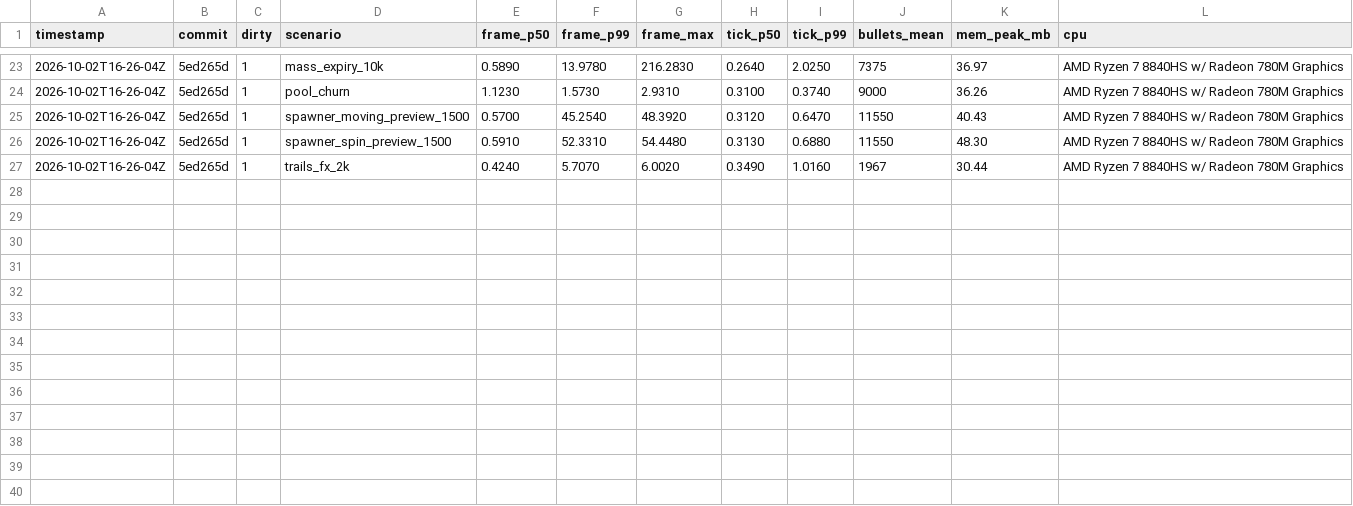
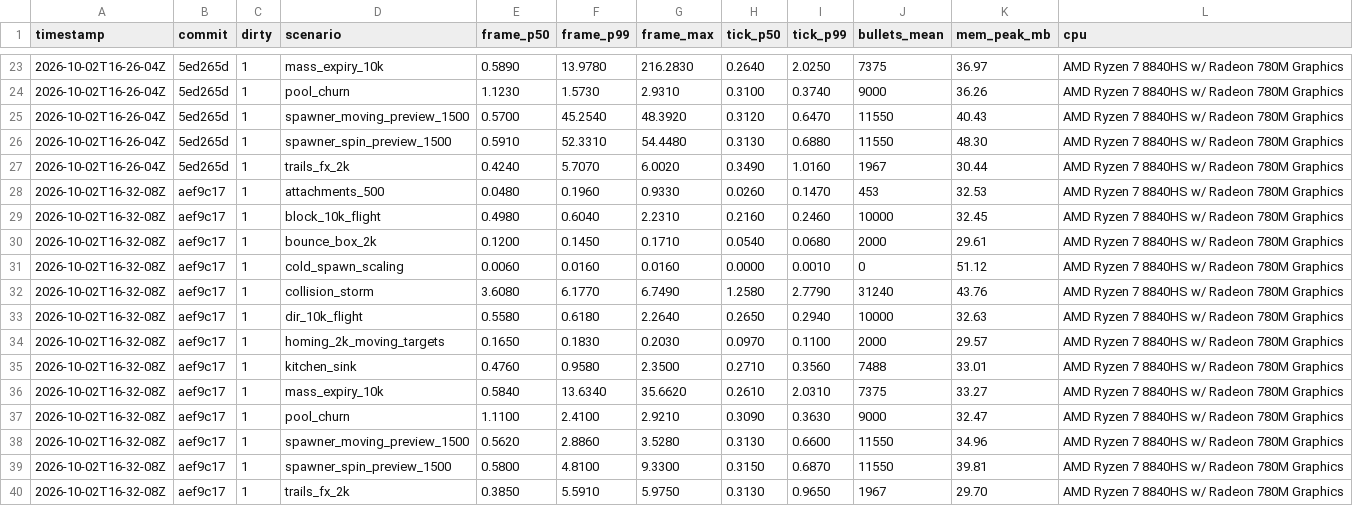
Before and after one commit to nikoladevelops/godot-blast-bullets-2d, a CSV file: test_project/benchmarks/log/history.csv, drawn as a sheet; only a part is shown, gaps mark what is left out; the diff names each change by its address in the sheet, - before the commit and + after, or states it on an @@ line.

Commit message:
Share one physics shape per volley
Cold spawn goes from O(N^2) to O(N) (8k bullets: 1.5 s -> 11 ms).

```diff
--- a/test_project/benchmarks/log/history.csv
+++ b/test_project/benchmarks/log/history.csv
+row 28: 2026-10-02T16-32-08Z | aef9c17 | 1 | attachments_500 | 0.0480 | 0.1960 | 0.9330 | 0.0260 | 0.1470 | 453 | 32.53 | AMD Ryzen 7 8840HS w/ Radeon 780M Graphics
+row 29: 2026-10-02T16-32-08Z | aef9c17 | 1 | block_10k_flight | 0.4980 | 0.6040 | 2.2310 | 0.2160 | 0.2460 | 10000 | 32.45 | AMD Ryzen 7 8840HS w/ Radeon 780M Graphics
+row 30: 2026-10-02T16-32-08Z | aef9c17 | 1 | bounce_box_2k | 0.1200 | 0.1450 | 0.1710 | 0.0540 | 0.0680 | 2000 | 29.61 | AMD Ryzen 7 8840HS w/ Radeon 780M Graphics
+row 31: 2026-10-02T16-32-08Z | aef9c17 | 1 | cold_spawn_scaling | 0.0060 | 0.0160 | 0.0160 | 0.0000 | 0.0010 | 0 | 51.12 | AMD Ryzen 7 8840HS w/ Radeon 780M Graphics
+row 32: 2026-10-02T16-32-08Z | aef9c17 | 1 | collision_storm | 3.6080 | 6.1770 | 6.7490 | 1.2580 | 2.7790 | 31240 | 43.76 | AMD Ryzen 7 8840HS w/ Radeon 780M Graphics
+row 33: 2026-10-02T16-32-08Z | aef9c17 | 1 | dir_10k_flight | 0.5580 | 0.6180 | 2.2640 | 0.2650 | 0.2940 | 10000 | 32.63 | AMD Ryzen 7 8840HS w/ Radeon 780M Graphics
+row 34: 2026-10-02T16-32-08Z | aef9c17 | 1 | homing_2k_moving_targets | 0.1650 | 0.1830 | 0.2030 | 0.0970 | 0.1100 | 2000 | 29.57 | AMD Ryzen 7 8840HS w/ Radeon 780M Graphics
+row 35: 2026-10-02T16-32-08Z | aef9c17 | 1 | kitchen_sink | 0.4760 | 0.9580 | 2.3500 | 0.2710 | 0.3560 | 7488 | 33.01 | AMD Ryzen 7 8840HS w/ Radeon 780M Graphics
+row 36: 2026-10-02T16-32-08Z | aef9c17 | 1 | mass_expiry_10k | 0.5840 | 13.6340 | 35.6620 | 0.2610 | 2.0310 | 7375 | 33.27 | AMD Ryzen 7 8840HS w/ Radeon 780M Graphics
+row 37: 2026-10-02T16-32-08Z | aef9c17 | 1 | pool_churn | 1.1100 | 2.4100 | 2.9210 | 0.3090 | 0.3630 | 9000 | 32.47 | AMD Ryzen 7 8840HS w/ Radeon 780M Graphics
+row 38: 2026-10-02T16-32-08Z | aef9c17 | 1 | spawner_moving_preview_1500 | 0.5620 | 2.8860 | 3.5280 | 0.3130 | 0.6600 | 11550 | 34.96 | AMD Ryzen 7 8840HS w/ Radeon 780M Graphics
+row 39: 2026-10-02T16-32-08Z | aef9c17 | 1 | spawner_spin_preview_1500 | 0.5800 | 4.8100 | 9.3300 | 0.3150 | 0.6870 | 11550 | 39.81 | AMD Ryzen 7 8840HS w/ Radeon 780M Graphics
+row 40: 2026-10-02T16-32-08Z | aef9c17 | 1 | trails_fx_2k | 0.3850 | 5.5910 | 5.9750 | 0.3130 | 0.9650 | 1967 | 29.70 | AMD Ryzen 7 8840HS w/ Radeon 780M Graphics
```
Also changed, not shown: 8 other files.
